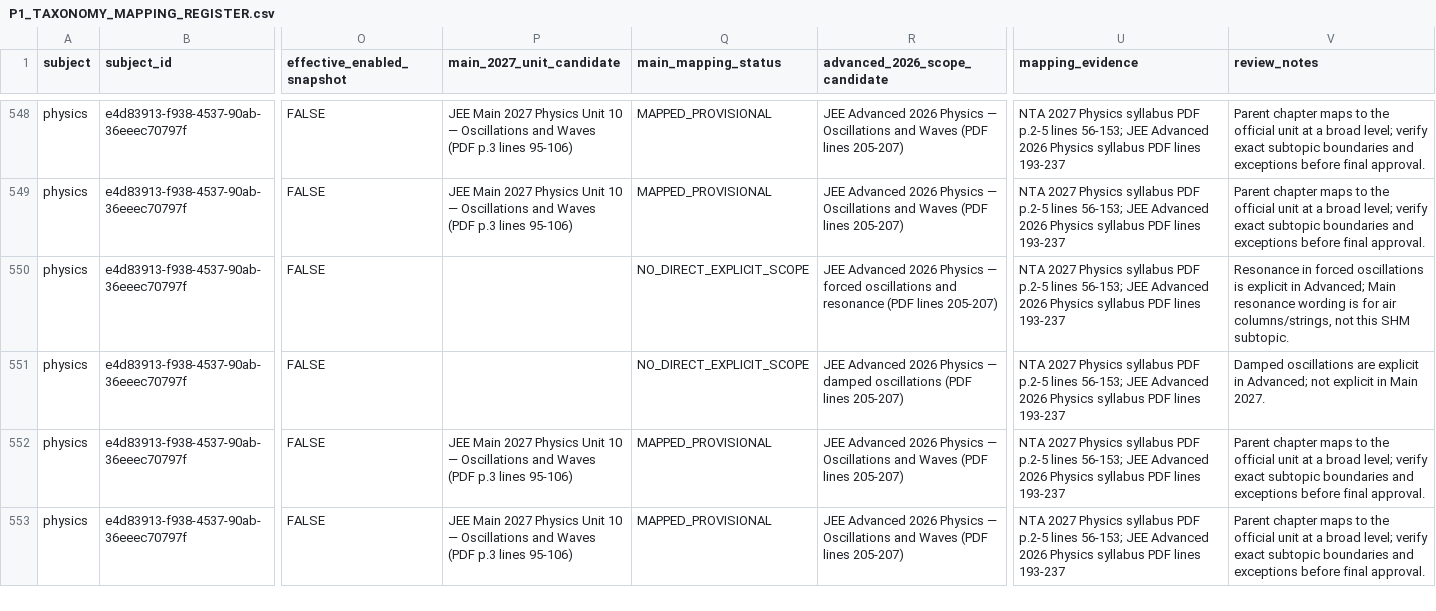
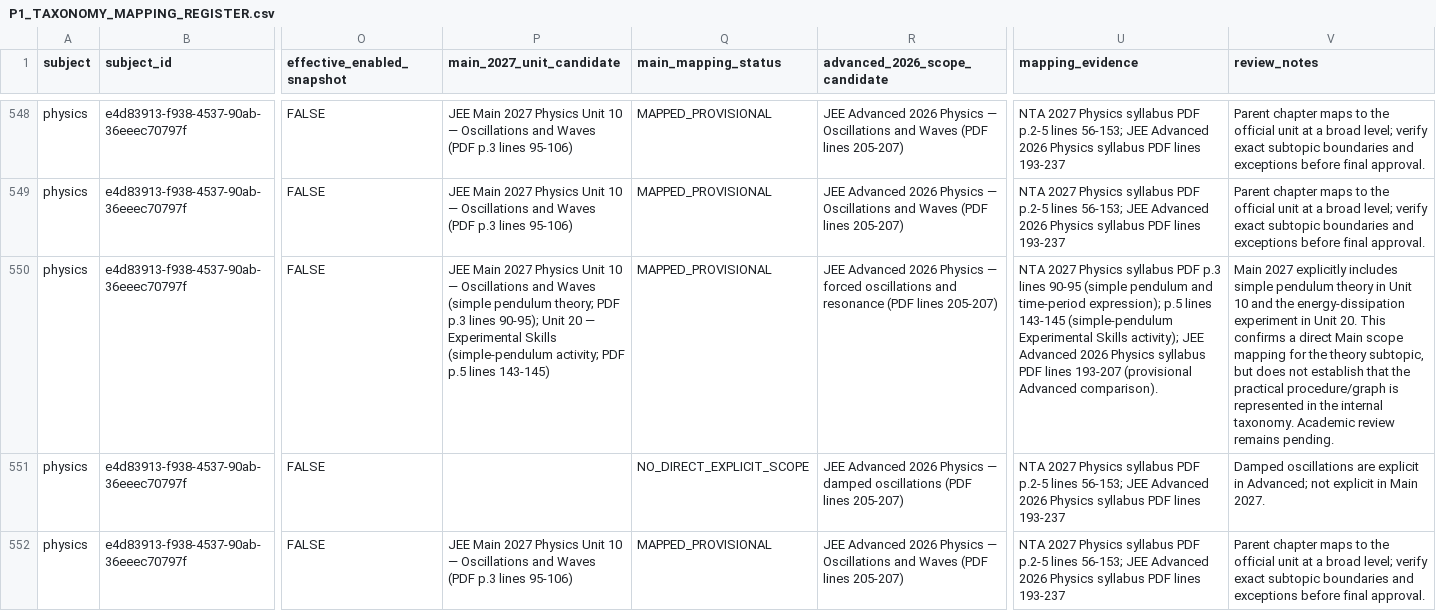
Before and after one commit to vinothkumarar/QuestionFactory, a CSV file: docs/p1/P1_TAXONOMY_MAPPING_REGISTER.csv, drawn as a sheet; only a part is shown, gaps mark what is left out; the shorter side is filled out with more unchanged rows; the diff names each change by its address in the sheet, - before the commit and + after, or states it on an @@ line.

Commit message:
docs(p1): correct explicit Main simple pendulum mapping

```diff
--- a/docs/p1/P1_TAXONOMY_MAPPING_REGISTER.csv
+++ b/docs/p1/P1_TAXONOMY_MAPPING_REGISTER.csv
-P550 (main_2027_unit_candidate): (empty)
+P550 (main_2027_unit_candidate): JEE Main 2027 Physics Unit 10 — Oscillations and Waves (simple pendulum theory; PDF p.3 lines 90-95); Unit 20 — Experimental Skills (simple-pendulum activity; PDF p.5 lines 143-145)
-Q550 (main_mapping_status): NO_DIRECT_EXPLICIT_SCOPE
+Q550 (main_mapping_status): MAPPED_PROVISIONAL
-U550 (mapping_evidence): …syllabus PDF p.2-5 lines 56-153; JEE Advanced 2026 Physics syllabus PDF lines 193-237
+U550 (mapping_evidence): …syllabus PDF p.3 lines 90-95 (simple pendulum and time-period expression); p.5 lines 143-145 (simple-pendulum Experimental Skills activity); JEE Advanced 2026 Physics syllabus PDF lines 193-207 (provisional Advanced comparison).
-V550 (review_notes): Resonance in forced oscillations is explicit in Advanced; Main resonance wording is for air columns/strings, not this SHM subtopic.
+V550 (review_notes): Main 2027 explicitly includes simple pendulum theory in Unit 10 and the energy-dissipation experiment in Unit 20. This confirms a direct Main scope mapping for the theory subtopic, but does not establish that the practical procedure/graph is represented in the internal taxonomy. Academic review remains pending.
```
